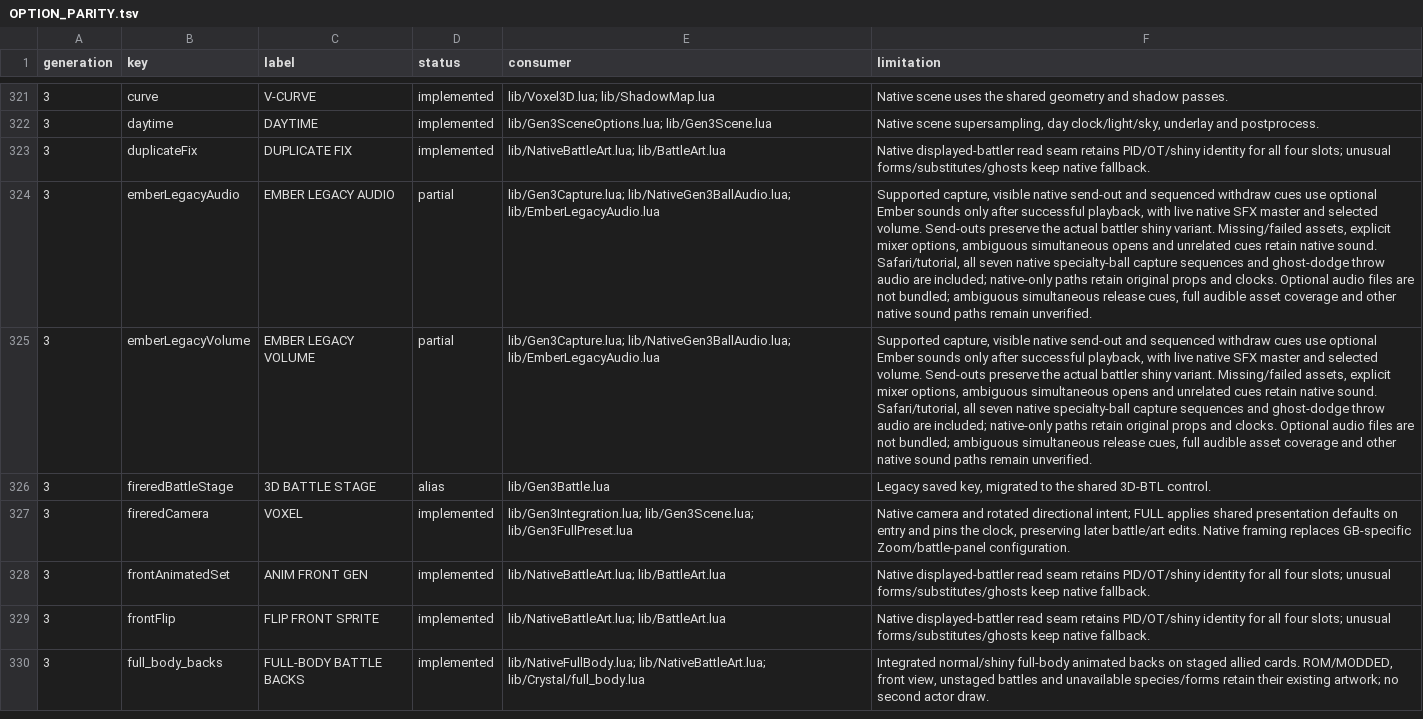
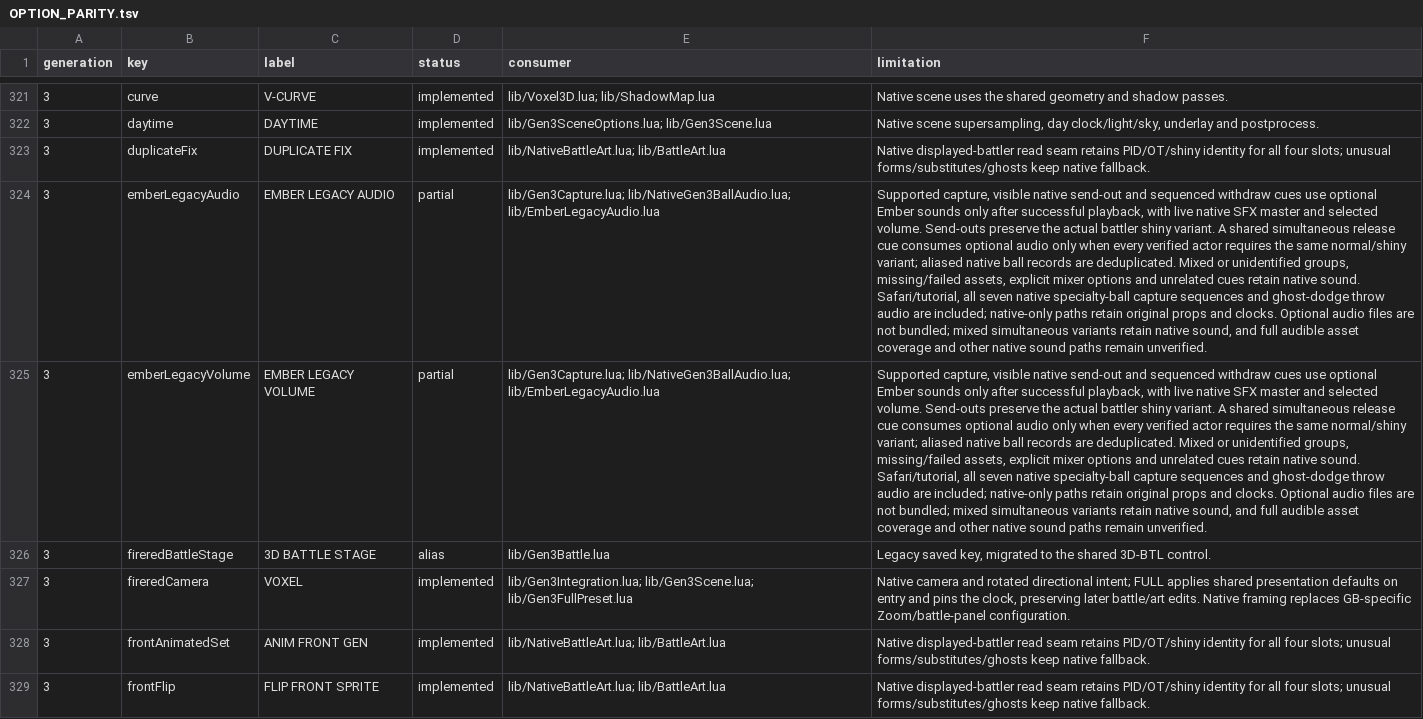
Before and after one commit to notquiteog/DramaticShapeVoxelMod, a TSV file: docs/OPTION_PARITY.tsv, drawn as a sheet; only a part is shown, gaps mark what is left out; the shorter side is filled out with more unchanged rows; the diff names each change by its address in the sheet, - before the commit and + after, or states it on an @@ line.

Commit message:
Consume verified shared native GBA release audio variants

```diff
--- a/docs/OPTION_PARITY.tsv
+++ b/docs/OPTION_PARITY.tsv
-F324:F325 (limitation): …shiny variant. Missing/failed assets, explicit mixer options, ambiguous simultaneous opens and unrelated cues retain native sound. Safari/tutorial, all seven native specialty-ball capture sequences and ghost-dodge throw audio are included; native-only paths retain original props and clocks. Optional audio files are not bundled; ambiguous simultaneous release cues, full audible…
+F324:F325 (limitation): …shiny variant. A shared simultaneous release cue consumes optional audio only when every verified actor requires the same normal/shiny variant; aliased native ball records are deduplicated. Mixed or unidentified groups, missing/failed assets, explicit mixer options and unrelated cues retain native sound. Safari/tutorial, all seven native specialty-ball capture sequences and ghost-dodge throw audio are included; native-only paths retain original props and clocks. Optional audio files are not bundled; mixed simultaneous variants retain native sound, and full audible…
```
Also changed, not shown: 7 other files.
